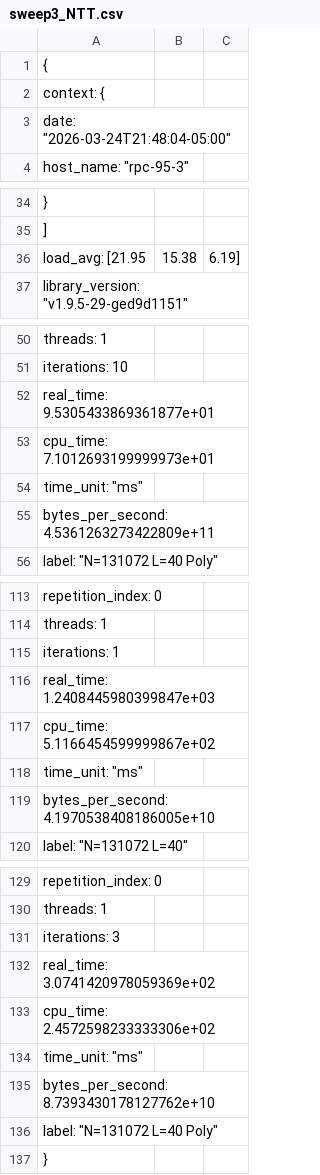
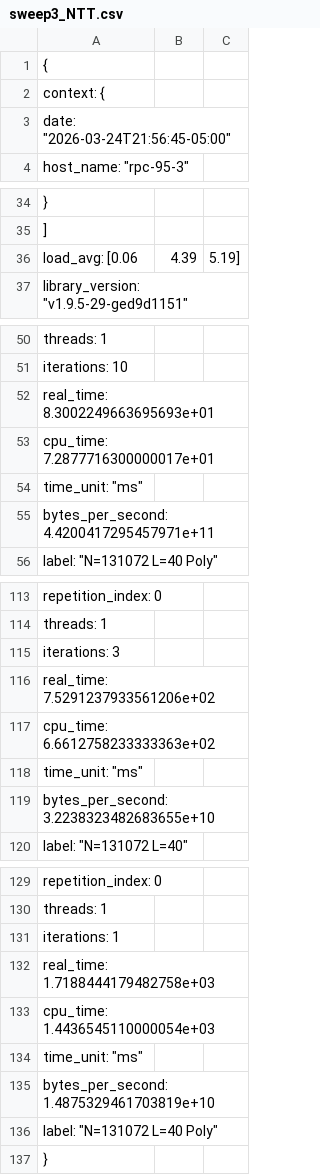
Before and after one commit to AshleshaMalla/FHE-STREAM, a CSV file: results/sweep3_NTT.csv, drawn as a sheet; only a part is shown, gaps mark what is left out; the diff covers the shown part only.

Commit message:
added more results

```diff
--- a/results/sweep3_NTT.csv
+++ b/results/sweep3_NTT.csv
@@ -2,3 +2,3 @@
   "context": {
-    "date": "2026-03-24T21:48:04-05:00",
+    "date": "2026-03-24T21:56:45-05:00",
     "host_name": "rpc-95-3",
@@ -35,3 +35,3 @@
     ],
-    "load_avg": [21.95,15.38,6.19],
+    "load_avg": [0.06,4.39,5.19],
     "library_version": "v1.9.5-29-ged9d1151",
@@ -51,6 +51,6 @@
       "iterations": 10,
-      "real_time": 9.5305433869361877e+01,
-      "cpu_time": 7.1012693199999973e+01,
+      "real_time": 8.3002249663695693e+01,
+      "cpu_time": 7.2877716300000017e+01,
       "time_unit": "ms",
-      "bytes_per_second": 4.5361263273422809e+11,
+      "bytes_per_second": 4.4200417295457971e+11,
       "label": "N=131072 L=40 Poly"
@@ -114,7 +114,7 @@
       "threads": 1,
-      "iterations": 1,
-      "real_time": 1.2408445980399847e+03,
-      "cpu_time": 5.1166454599999867e+02,
+      "iterations": 3,
+      "real_time": 7.5291237933561206e+02,
+      "cpu_time": 6.6612758233333363e+02,
       "time_unit": "ms",
-      "bytes_per_second": 4.1970538408186005e+10,
+      "bytes_per_second": 3.2238323482683655e+10,
       "label": "N=131072 L=40"
@@ -130,7 +130,7 @@
       "threads": 1,
-      "iterations": 3,
-      "real_time": 3.0741420978059369e+02,
-      "cpu_time": 2.4572598233333306e+02,
+      "iterations": 1,
+      "real_time": 1.7188444179482758e+03,
+      "cpu_time": 1.4436545110000054e+03,
       "time_unit": "ms",
-      "bytes_per_second": 8.7393430178127762e+10,
+      "bytes_per_second": 1.4875329461703819e+10,
       "label": "N=131072 L=40 Poly"
```
Also changed, not shown: 12 edited cells elsewhere in this file.
